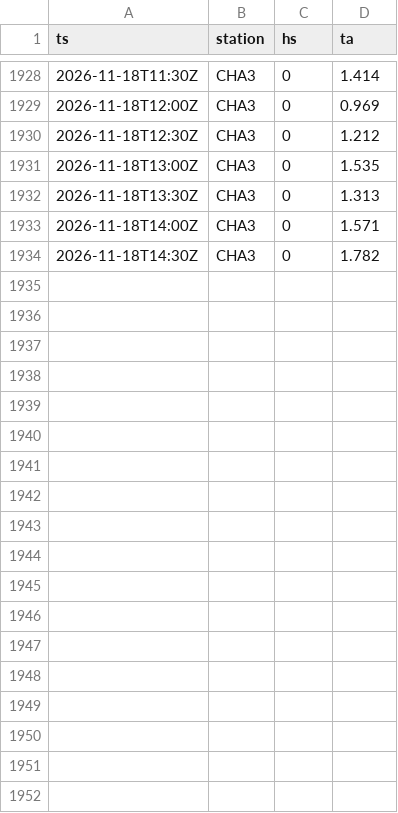
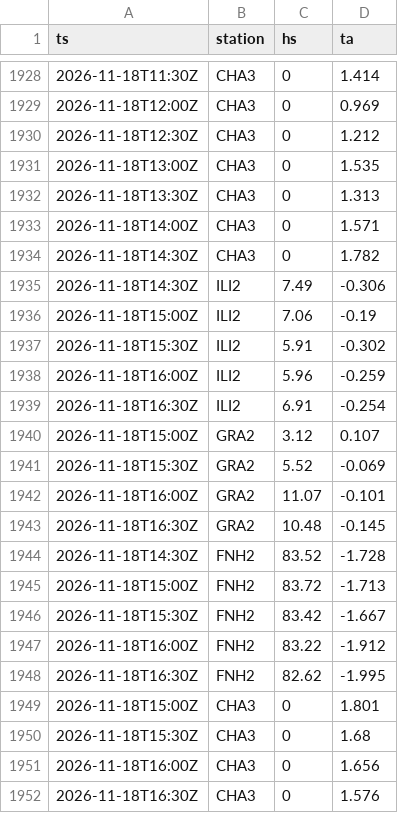
Before and after one commit to gregorysticher/meteo-alert, a CSV file: data/neige-hs.csv, drawn as a sheet; only a part is shown, gaps mark what is left out; the diff names each change by its address in the sheet, - before the commit and + after, or states it on an @@ line.

Commit message:
chore: neige fraîche notifiée / journal neige [skip ci]

```diff
--- a/data/neige-hs.csv
+++ b/data/neige-hs.csv
+row 1935: 2026-11-18T14:30Z | ILI2 | 7.49 | -0.306
+row 1936: 2026-11-18T15:00Z | ILI2 | 7.06 | -0.19
+row 1937: 2026-11-18T15:30Z | ILI2 | 5.91 | -0.302
+row 1938: 2026-11-18T16:00Z | ILI2 | 5.96 | -0.259
+row 1939: 2026-11-18T16:30Z | ILI2 | 6.91 | -0.254
+row 1940: 2026-11-18T15:00Z | GRA2 | 3.12 | 0.107
+row 1941: 2026-11-18T15:30Z | GRA2 | 5.52 | -0.069
+row 1942: 2026-11-18T16:00Z | GRA2 | 11.07 | -0.101
+row 1943: 2026-11-18T16:30Z | GRA2 | 10.48 | -0.145
+row 1944: 2026-11-18T14:30Z | FNH2 | 83.52 | -1.728
+row 1945: 2026-11-18T15:00Z | FNH2 | 83.72 | -1.713
+row 1946: 2026-11-18T15:30Z | FNH2 | 83.42 | -1.667
+row 1947: 2026-11-18T16:00Z | FNH2 | 83.22 | -1.912
+row 1948: 2026-11-18T16:30Z | FNH2 | 82.62 | -1.995
+row 1949: 2026-11-18T15:00Z | CHA3 | 0 | 1.801
+row 1950: 2026-11-18T15:30Z | CHA3 | 0 | 1.68
+row 1951: 2026-11-18T16:00Z | CHA3 | 0 | 1.656
+row 1952: 2026-11-18T16:30Z | CHA3 | 0 | 1.576
```
